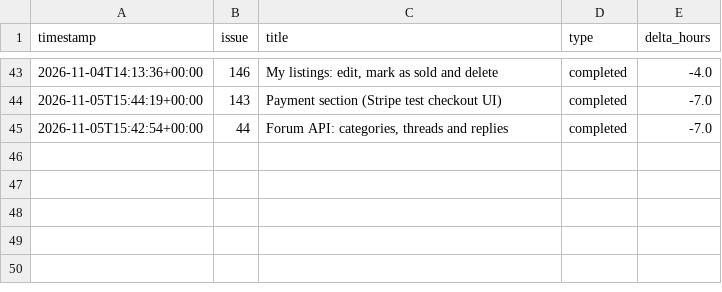
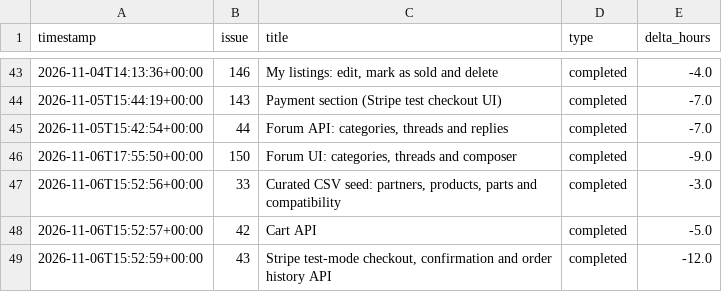
Before and after one commit to HoDoWo/app-kotlin, a CSV file: burndown/2026-10-28-sprint-2/events.csv, drawn as a sheet; only a part is shown, gaps mark what is left out; the diff names each change by its address in the sheet, - before the commit and + after, or states it on an @@ line.

```diff
--- a/burndown/2026-10-28-sprint-2/events.csv
+++ b/burndown/2026-10-28-sprint-2/events.csv
+row 46: 2026-11-06T17:55:50+00:00 | 150 | Forum UI: categories, threads and composer | completed | -9.0
+row 47: 2026-11-06T15:52:56+00:00 | 33 | Curated CSV seed: partners, products, parts and compatibility | completed | -3.0
+row 48: 2026-11-06T15:52:57+00:00 | 42 | Cart API | completed | -5.0
+row 49: 2026-11-06T15:52:59+00:00 | 43 | Stripe test-mode checkout, confirmation and order history API | completed | -12.0
```
Also changed, not shown: 3 other files.
